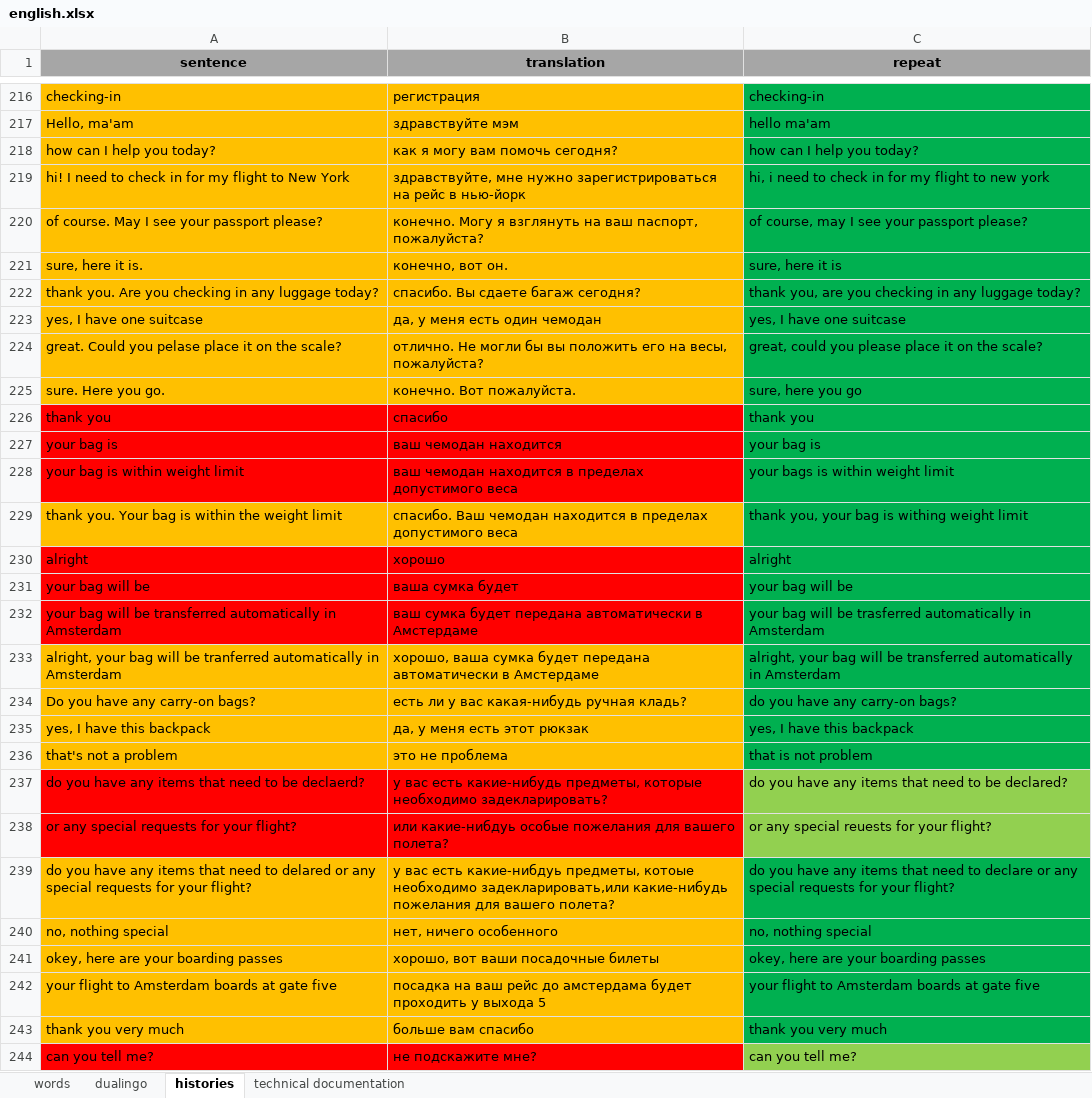
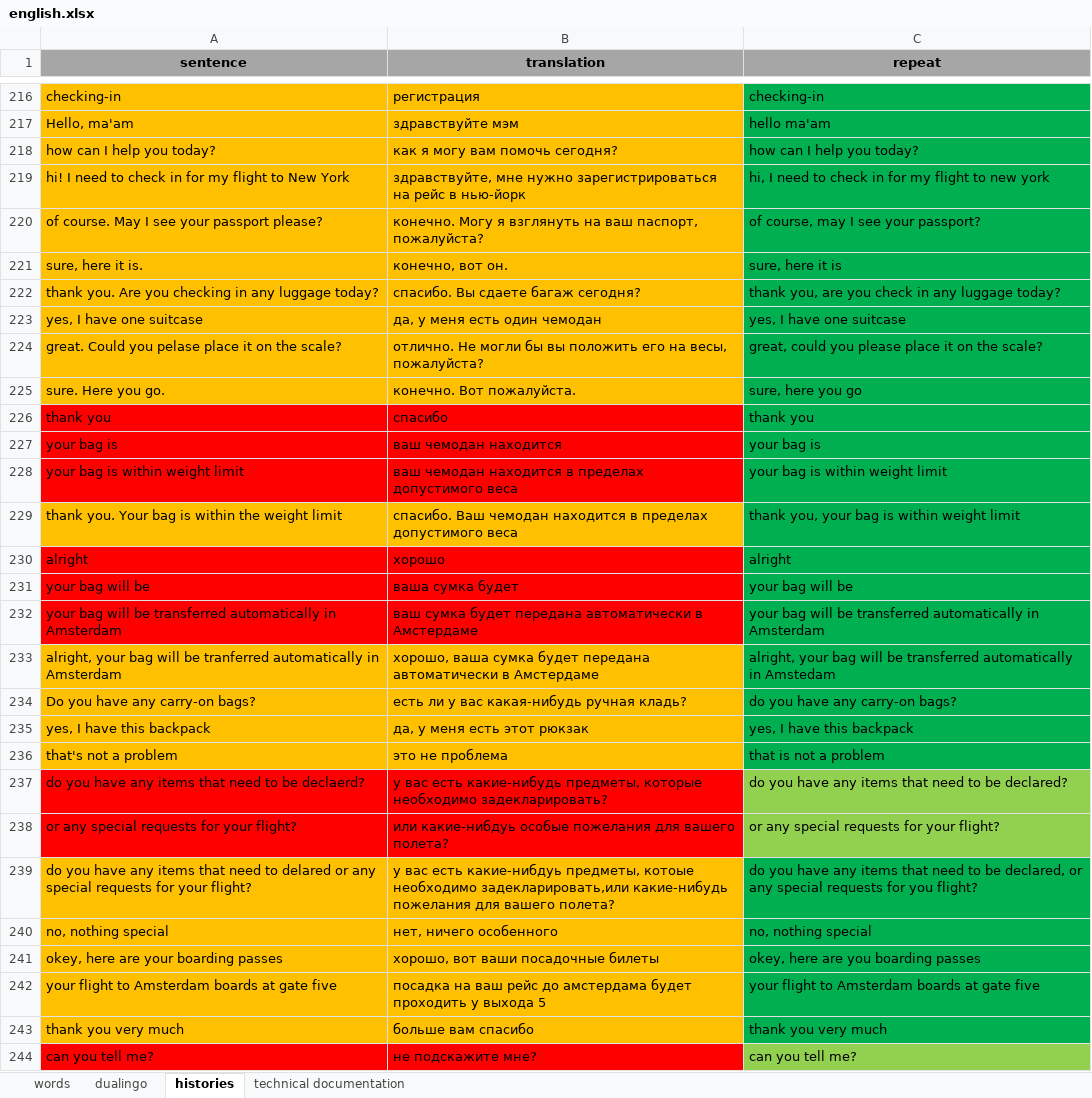
Before and after one commit to spech13/english, an Excel workbook: english.xlsx, sheet histories, drawn as a sheet; only a part is shown, gaps mark what is left out; values as stored, in another font and other column widths than the file's, no borders; the diff covers the shown part only; the diff names each change by its address in the sheet, - before the commit and + after, or states it on an @@ line.

```diff
--- a/english.xlsx (sheet histories)
+++ b/english.xlsx (sheet histories)
-C219 (repeat): hi, i need to…
+C219 (repeat): hi, I need to…
-C220 (repeat): of course, may I see your passport please?
+C220 (repeat): of course, may I see your passport?
-C222 (repeat): …are you checking in any…
+C222 (repeat): …are you check in any…
-C228 (repeat): your bags is within weight limit
+C228 (repeat): your bag is within weight limit
-C229 (repeat): thank you, your bag is withing weight limit
+C229 (repeat): thank you, your bag is within weight limit
-C232 (repeat): …will be trasferred automatically in…
+C232 (repeat): …will be transferred automatically in…
-C233 (repeat): …automatically in Amsterdam
+C233 (repeat): …automatically in Amstedam
-C236 (repeat): that is not problem
+C236 (repeat): that is not a problem
-C238 (repeat): or any special reuests for your flight?
+C238 (repeat): or any special requests for your flight?
-C239 (repeat): …need to declare or any special requests for your flight?
+C239 (repeat): …need to be declared, or any special requests for you flight?
-C241 (repeat): okey, here are your boarding passes
+C241 (repeat): okey, here are you boarding passes
```
Also changed, not shown: 42 added rows and 7 edited cells elsewhere in this sheet.
